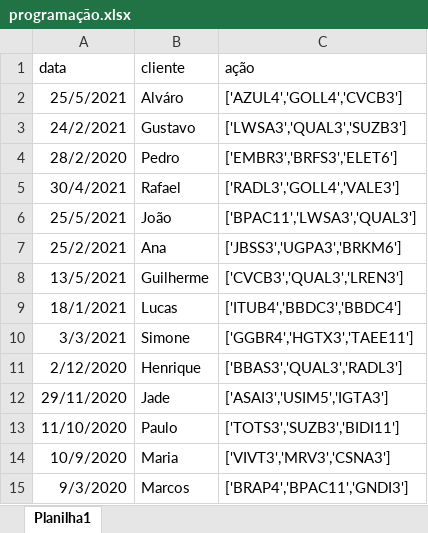
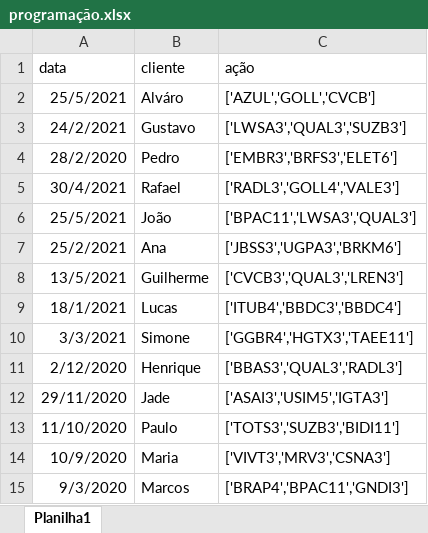
Before and after one commit to LSoutinS/PF008, an Excel workbook: programação.xlsx, sheet Planilha1, drawn as a sheet; values as stored, in another font and other column widths than the file's, no borders; the diff names each change by its address in the sheet, - before the commit and + after, or states it on an @@ line.

Commit message:
Instruções: Tirar os números dos nomes das ações em programação.xlsx e salvar em texto.txt as infos de interesse como mostrado no script app.py

```diff
--- a/programação.xlsx (sheet Planilha1)
+++ b/programação.xlsx (sheet Planilha1)
-C2 (ação): ['AZUL4','GOLL4','CVCB3']
+C2 (ação): ['AZUL','GOLL','CVCB']
```
Also changed, not shown: 2 other files.
